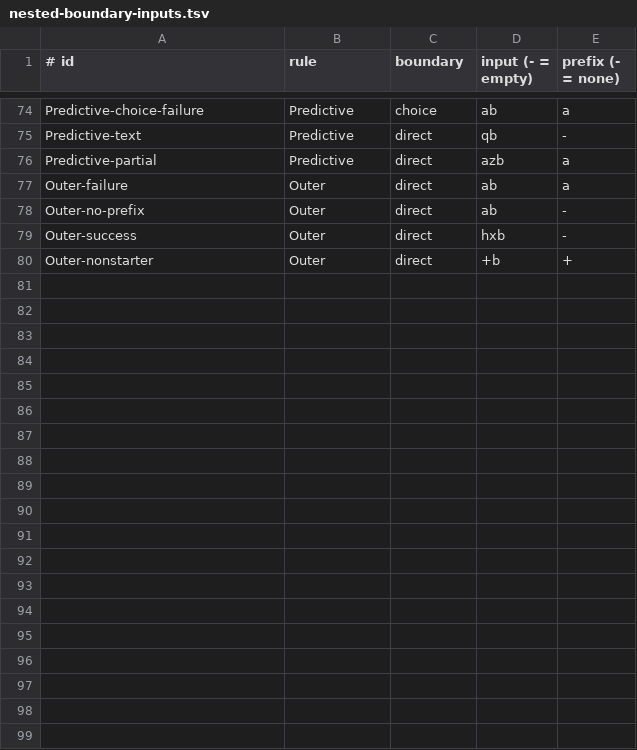
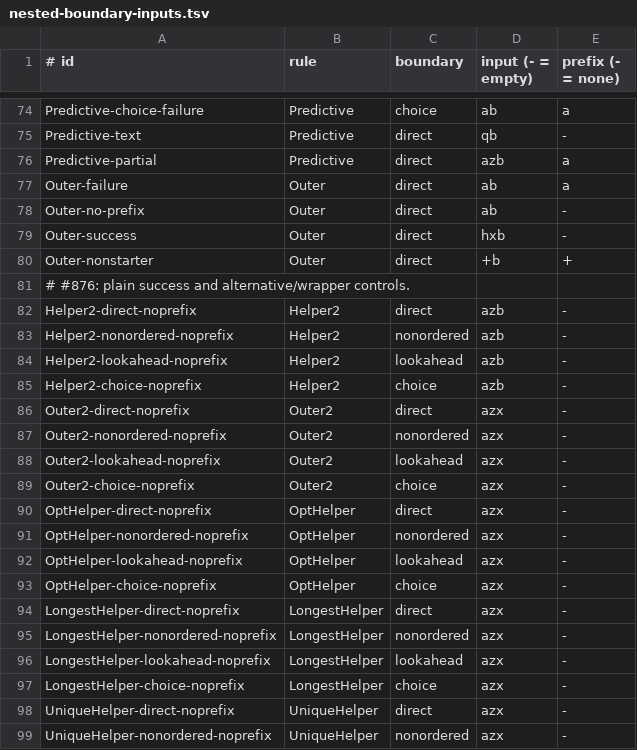
Before and after one commit to opaopa6969/unlaxer-parser, a TSV file: conformance/chain-reset-after-failure/nested-boundary-inputs.tsv, drawn as a sheet; only a part is shown, gaps mark what is left out; the diff covers the shown part only; the diff names each change by its address in the sheet, - before the commit and + after, or states it on an @@ line.

```diff
--- a/conformance/chain-reset-after-failure/nested-boundary-inputs.tsv
+++ b/conformance/chain-reset-after-failure/nested-boundary-inputs.tsv
+row 81: # #876: plain success and alternative/wrapper controls.
+row 82: Helper2-direct-noprefix | Helper2 | direct | azb | -
+row 83: Helper2-nonordered-noprefix | Helper2 | nonordered | azb | -
+row 84: Helper2-lookahead-noprefix | Helper2 | lookahead | azb | -
+row 85: Helper2-choice-noprefix | Helper2 | choice | azb | -
+row 86: Outer2-direct-noprefix | Outer2 | direct | azx | -
+row 87: Outer2-nonordered-noprefix | Outer2 | nonordered | azx | -
+row 88: Outer2-lookahead-noprefix | Outer2 | lookahead | azx | -
+row 89: Outer2-choice-noprefix | Outer2 | choice | azx | -
+row 90: OptHelper-direct-noprefix | OptHelper | direct | azx | -
+row 91: OptHelper-nonordered-noprefix | OptHelper | nonordered | azx | -
+row 92: OptHelper-lookahead-noprefix | OptHelper | lookahead | azx | -
+row 93: OptHelper-choice-noprefix | OptHelper | choice | azx | -
+row 94: LongestHelper-direct-noprefix | LongestHelper | direct | azx | -
+row 95: LongestHelper-nonordered-noprefix | LongestHelper | nonordered | azx | -
+row 96: LongestHelper-lookahead-noprefix | LongestHelper | lookahead | azx | -
+row 97: LongestHelper-choice-noprefix | LongestHelper | choice | azx | -
+row 98: UniqueHelper-direct-noprefix | UniqueHelper | direct | azx | -
+row 99: UniqueHelper-nonordered-noprefix | UniqueHelper | nonordered | azx | -
```
Also changed, not shown: 14 added rows elsewhere in this file, conformance/chain-reset-after-failure/frame-start-inputs.tsv, conformance/chain-reset-after-failure/nested-boundary-differences.tsv, 8 other files.
